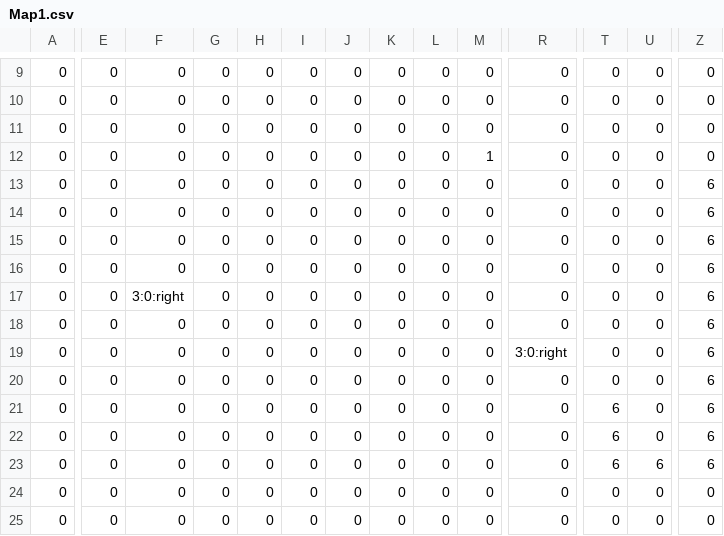
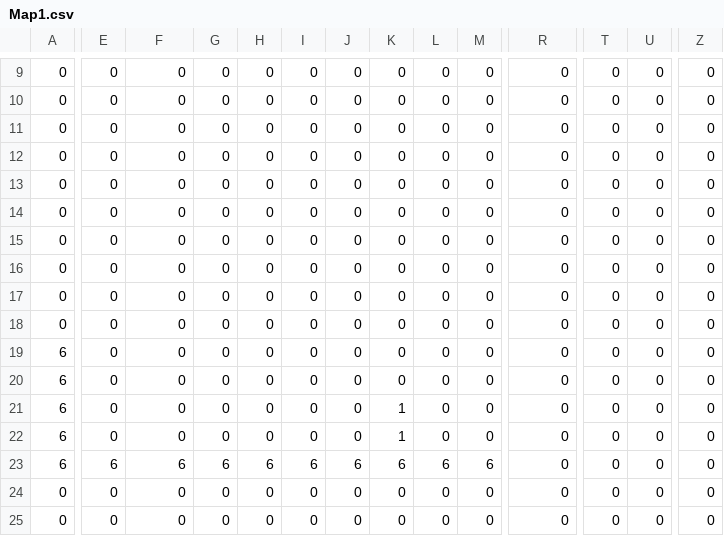
Before and after one commit to arakakisora/SoraEngine, a CSV file: project/Resources/Mapdata/Map1.csv, drawn as a sheet; only a part is shown, gaps mark what is left out; the diff covers the shown part only; the diff names each change by its address in the sheet, - before the commit and + after, or states it on an @@ line.

```diff
--- a/project/Resources/Mapdata/Map1.csv
+++ b/project/Resources/Mapdata/Map1.csv
-M12: 1
+M12: 0
-Z13:Z23: 6
+Z13:Z23: 0
-F17: 3:0:right
+F17: 0
-A19:A23: 0
+A19:A23: 6
-R19: 3:0:right
+R19: 0
-K21:K22: 0
+K21:K22: 1
-T21:T23: 6
+T21:T23: 0
-E23: 0
+E23: 6
-F23: 0
+F23: 6
-G23: 0
+G23: 6
-H23: 0
+H23: 6
-I23: 0
+I23: 6
-J23: 0
+J23: 6
-K23: 0
+K23: 6
-L23: 0
+L23: 6
-M23: 0
+M23: 6
-U23: 6
+U23: 0
```
Also changed, not shown: 4 edited cells elsewhere in this file, project/Resources/Mapdata/Map3.csv, project/Resources/Mapdata/Map4.csv, 17 other files.
